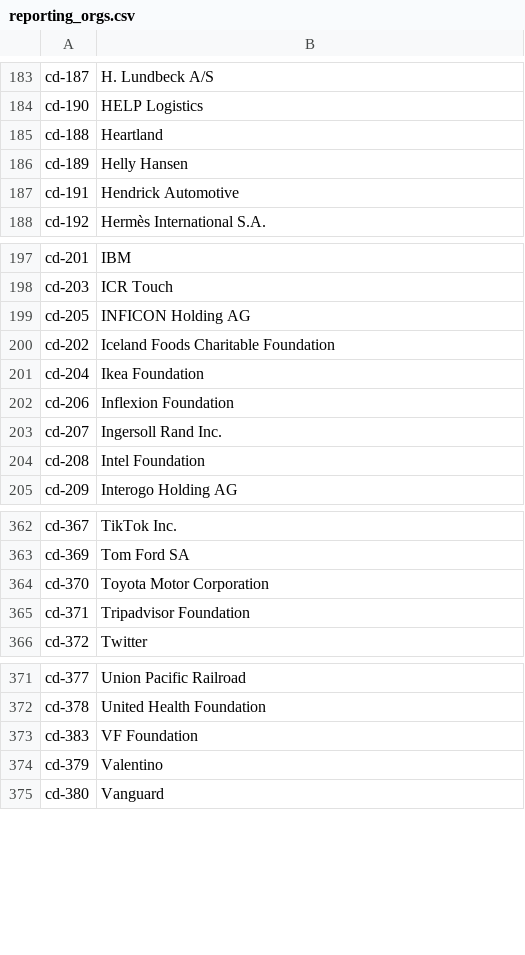
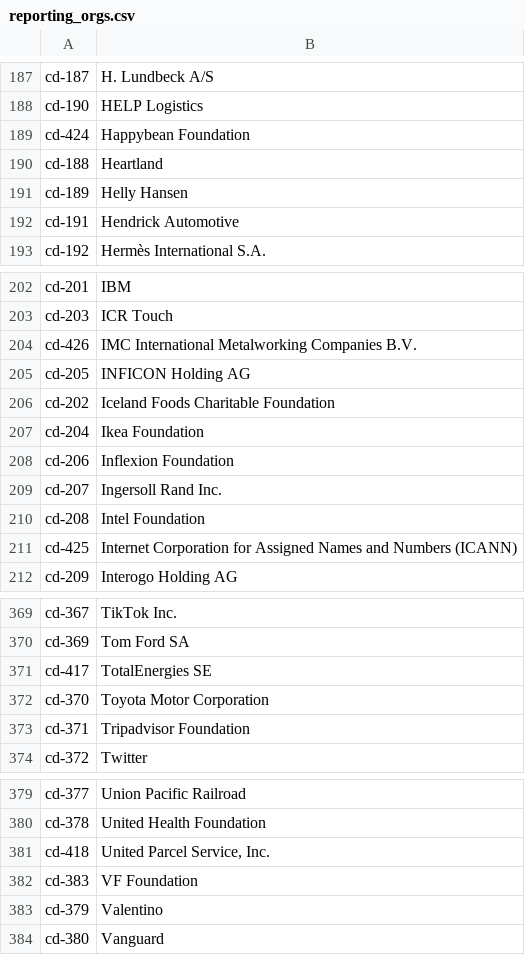
Before and after one commit to OCHA-DAP/hdx-scraper-cbi-viz, a CSV file: cbi/reporting_orgs.csv, drawn as a sheet; only a part is shown, gaps mark what is left out; the diff covers the shown part only.

```diff
--- a/cbi/reporting_orgs.csv
+++ b/cbi/reporting_orgs.csv
@@ -184,2 +188,3 @@ cd-187,H. Lundbeck A/S
 cd-190,HELP Logistics
+cd-424,Happybean Foundation
 cd-188,Heartland
@@ -198,2 +203,3 @@ cd-201,IBM
 cd-203,ICR Touch
+cd-426,IMC International Metalworking Companies B.V.
 cd-205,INFICON Holding AG
@@ -204,2 +210,3 @@ cd-207,Ingersoll Rand Inc.
 cd-208,Intel Foundation
+cd-425,Internet Corporation for Assigned Names and Numbers (ICANN)
 cd-209,Interogo Holding AG
@@ -363,2 +370,3 @@ cd-367,TikTok Inc.
 cd-369,Tom Ford SA
+cd-417,TotalEnergies SE
 cd-370,Toyota Motor Corporation
@@ -372,2 +380,3 @@ cd-377,Union Pacific Railroad
 cd-378,United Health Foundation
+cd-418,"United Parcel Service, Inc."
 cd-383,VF Foundation
```
Also changed, not shown: 6 added rows and 1 removed row elsewhere in this file, cbi/download-ukraine-ps-contributions.csv, cbi/flows.csv, 6 other files.
